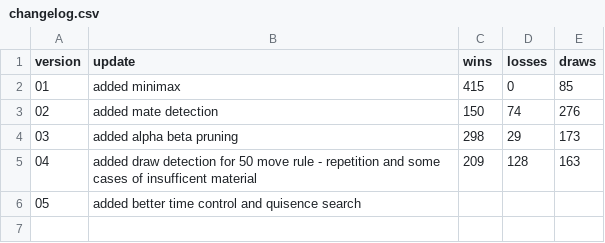
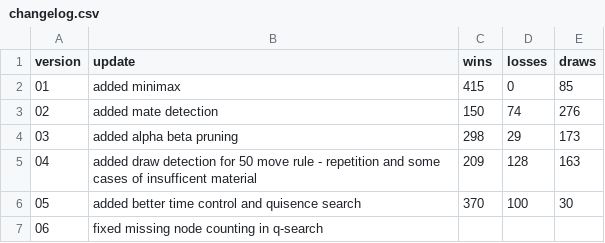
Before and after one commit to Jan-Frase/owl, a CSV file: versions/changelog.csv, drawn as a sheet.

```diff
--- a/versions/changelog.csv
+++ b/versions/changelog.csv
@@ -5,2 +5,3 @@ version, update, wins, losses, draws
 04, added draw detection for 50 move rule - repetition and some cases of insufficent material, 209, 128, 163
-05, added better time control and quisence search
+05, added better time control and quisence search, 370, 100, 30
+06, fixed missing node counting in q-search
```
Also changed, not shown: 4 other files.
